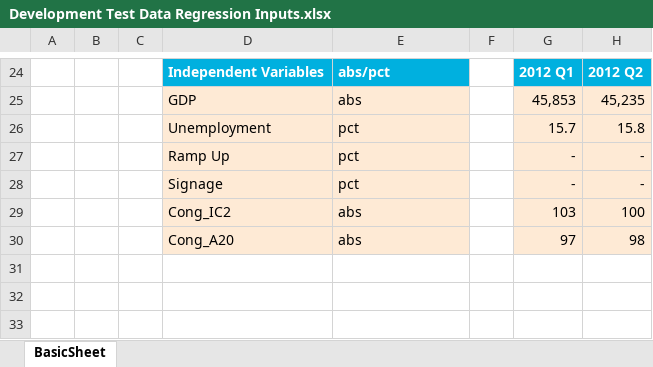
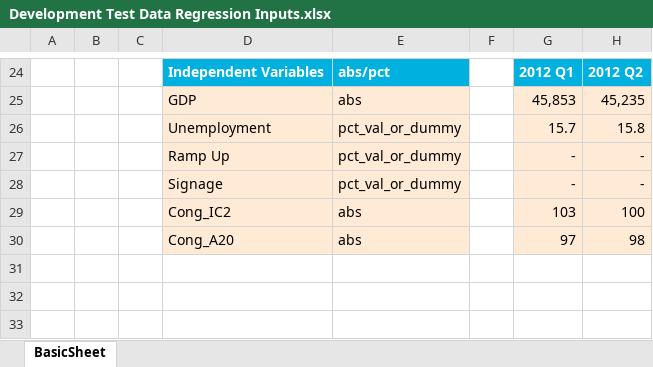
Before and after one commit to Mark-Kerri/Traffic-Regression-Tool, an Excel workbook: data/reg_input/Development Test Data Regression Inputs.xlsx, sheet BasicSheet, drawn as a sheet; only a part is shown, gaps mark what is left out; values as stored, in another font and other column widths than the file's, no borders; the diff names each change by its address in the sheet, - before the commit and + after, or states it on an @@ line.

```diff
--- a/data/reg_input/Development Test Data Regression Inputs.xlsx (sheet BasicSheet)
+++ b/data/reg_input/Development Test Data Regression Inputs.xlsx (sheet BasicSheet)
-E26:E28: pct
+E26:E28: pct_val_or_dummy
```
Also changed, not shown: 8 other files.
